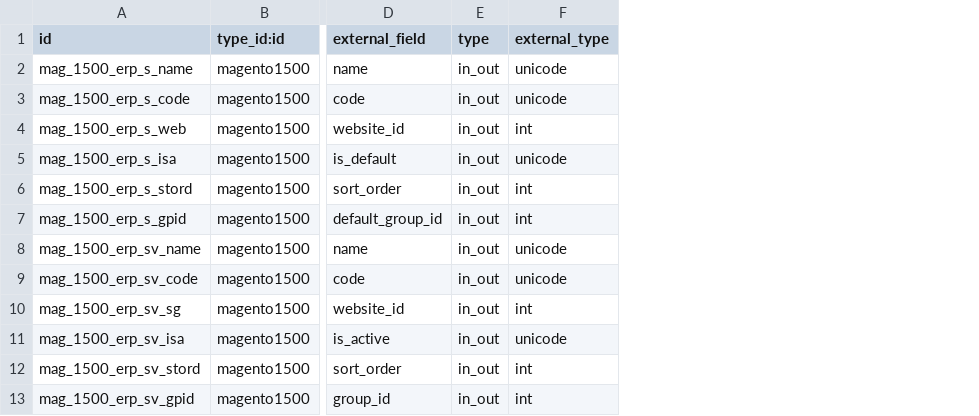
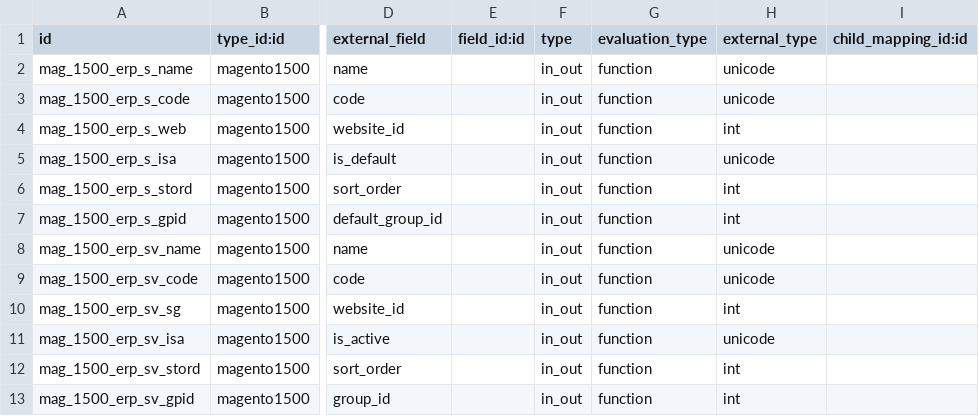
Before and after one commit to florian-dacosta/connector-magento, a CSV file: magentoerpconnect/settings/1.5.0.0/external.mappinglines.template.csv, drawn as a sheet; only a part is shown, gaps mark what is left out; the diff names each change by its address in the sheet, - before the commit and + after, or states it on an @@ line.

Commit message:
[IMP] due to the change done in base_external_referentials, I add 3 new columns field_id, child_mapping_id and evaluation_type

```diff
--- a/magentoerpconnect/settings/1.5.0.0/external.mappinglines.template.csv
+++ b/magentoerpconnect/settings/1.5.0.0/external.mappinglines.template.csv
+column E (field_id:id), empty
+column G (evaluation_type), rows 2-13: all function
+column I (child_mapping_id:id), empty
```
Also changed, not shown: magentoerpconnect/settings/1.3.2.4/external.mappinglines.template.csv.
